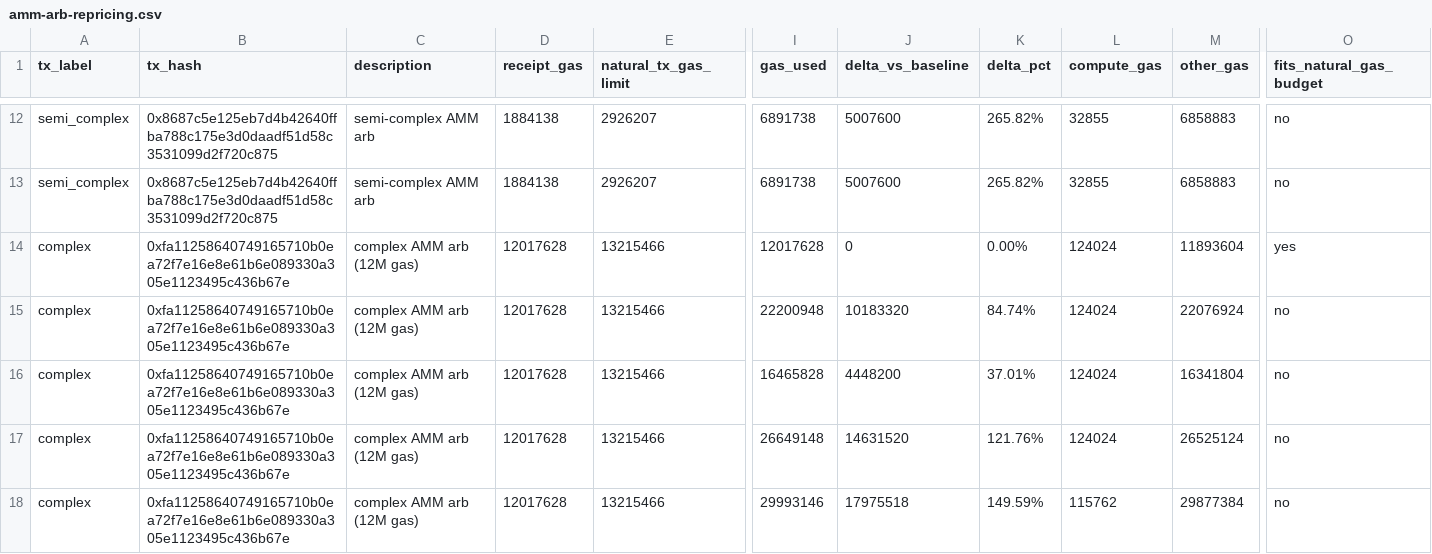
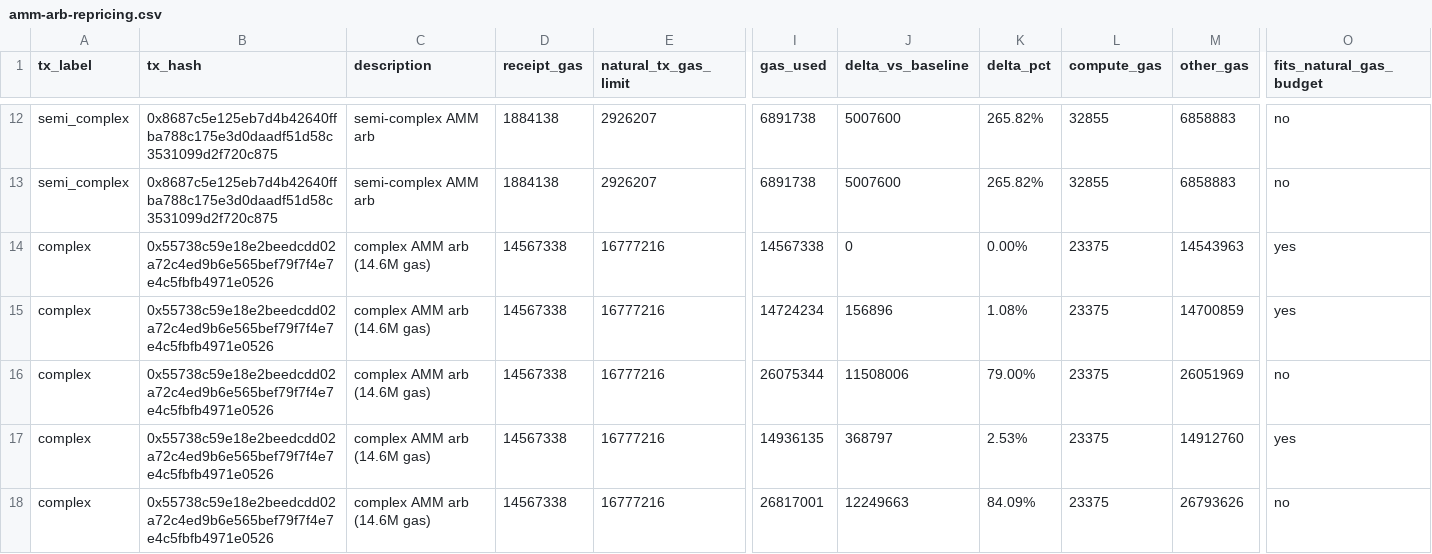
Before and after one commit to atiselsts/evm-repricing-cost-analysis, a CSV file: results/amm-arb-repricing.csv, drawn as a sheet; only a part is shown, gaps mark what is left out; the diff covers the shown part only; the diff names each change by its address in the sheet, - before the commit and + after, or states it on an @@ line.

Commit message:
use a different complex AMM transaction

```diff
--- a/results/amm-arb-repricing.csv
+++ b/results/amm-arb-repricing.csv
-B14:B18 (tx_hash): 0xfa11258640749165710b0ea72f7e16e8e61b6e089330a305e1123495c436b67e
+B14:B18 (tx_hash): 0x55738c59e18e2beedcdd02a72c4ed9b6e565bef79f7f4e7e4c5fbfb4971e0526
-C14:C18 (description): complex AMM arb (12M gas)
+C14:C18 (description): complex AMM arb (14.6M gas)
-D14:D18 (receipt_gas): 12017628
+D14:D18 (receipt_gas): 14567338
-E14:E18 (natural_tx_gas_limit): 13215466
+E14:E18 (natural_tx_gas_limit): 16777216
-I14 (gas_used): 12017628
+I14 (gas_used): 14567338
-L14:L17 (compute_gas): 124024
+L14:L17 (compute_gas): 23375
-M14 (other_gas): 11893604
+M14 (other_gas): 14543963
-I15 (gas_used): 22200948
+I15 (gas_used): 14724234
-J15 (delta_vs_baseline): 10183320
+J15 (delta_vs_baseline): 156896
-K15 (delta_pct): 84.74%
+K15 (delta_pct): 1.08%
-M15 (other_gas): 22076924
+M15 (other_gas): 14700859
-O15 (fits_natural_gas_budget): no
+O15 (fits_natural_gas_budget): yes
-I16 (gas_used): 16465828
+I16 (gas_used): 26075344
-J16 (delta_vs_baseline): 4448200
+J16 (delta_vs_baseline): 11508006
-K16 (delta_pct): 37.01%
+K16 (delta_pct): 79.00%
-M16 (other_gas): 16341804
+M16 (other_gas): 26051969
-I17 (gas_used): 26649148
+I17 (gas_used): 14936135
-J17 (delta_vs_baseline): 14631520
+J17 (delta_vs_baseline): 368797
-K17 (delta_pct): 121.76%
+K17 (delta_pct): 2.53%
-M17 (other_gas): 26525124
+M17 (other_gas): 14912760
-O17 (fits_natural_gas_budget): no
+O17 (fits_natural_gas_budget): yes
-I18 (gas_used): 29993146
+I18 (gas_used): 26817001
-J18 (delta_vs_baseline): 17975518
+J18 (delta_vs_baseline): 12249663
-K18 (delta_pct): 149.59%
+K18 (delta_pct): 84.09%
-L18 (compute_gas): 115762
+L18 (compute_gas): 23375
-M18 (other_gas): 29877384
+M18 (other_gas): 26793626
```
Also changed, not shown: 13 edited cells elsewhere in this file, 4 other files.
